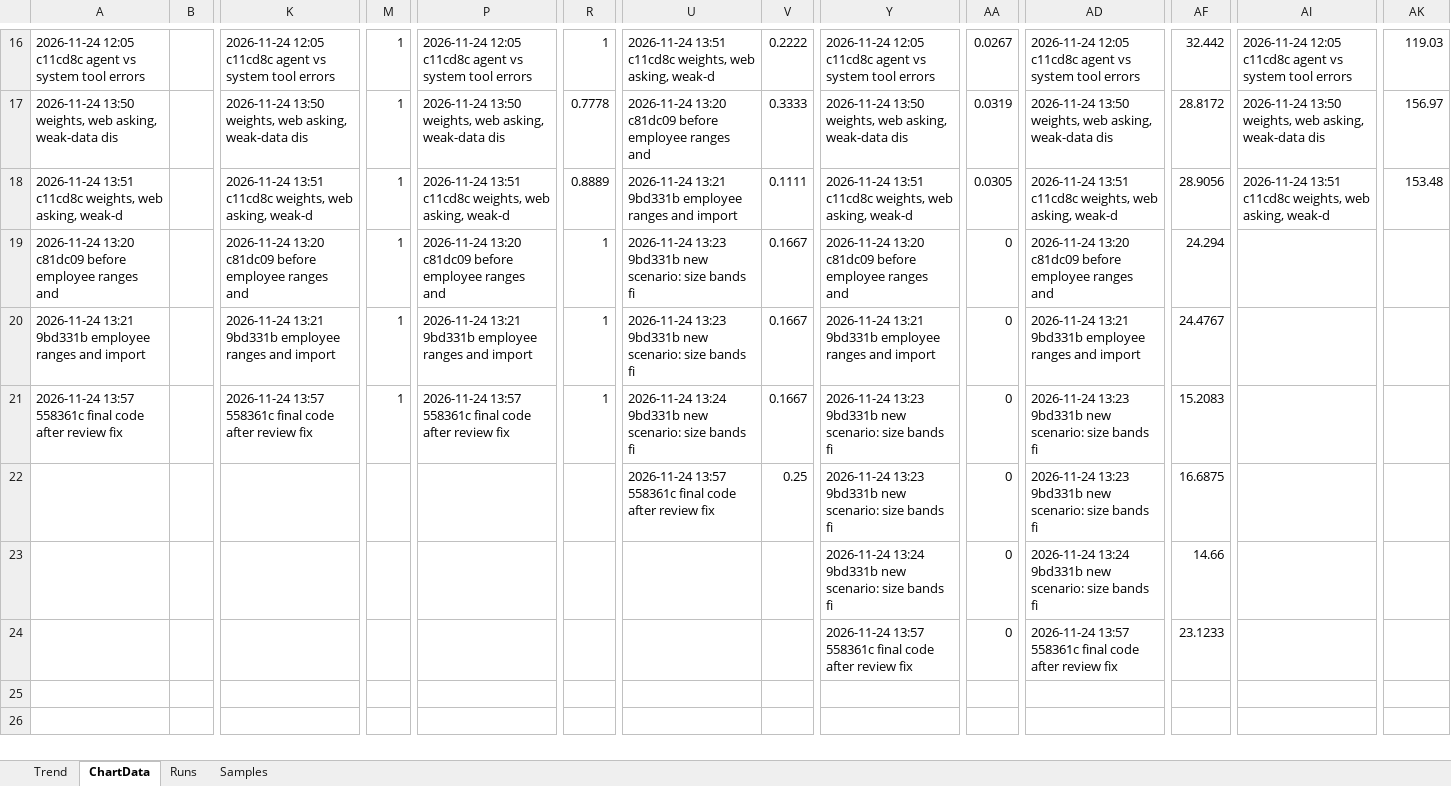
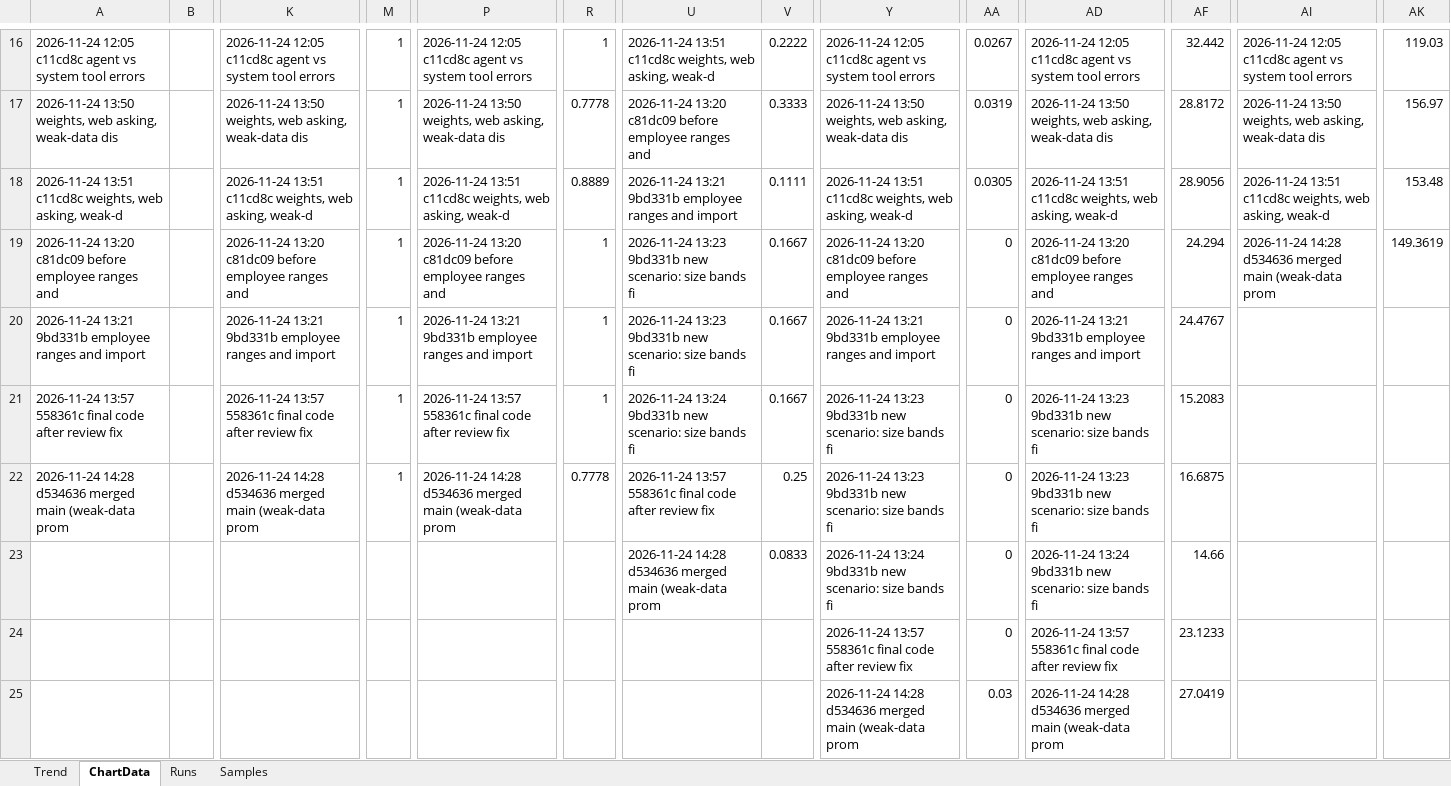
Before and after one commit to vanyabrucker/29-10-2026-longlist-tool, an Excel workbook: helios-gateway/evals/history/history.xlsx, sheet ChartData, drawn as a sheet; only a part is shown, gaps mark what is left out; values as stored, in another font and other column widths than the file's, no borders; removed rows and columns are numbered as before the commit, all else as after; rows hold the shown columns only; the diff names each change by its address in the sheet, - before the commit and + after, or states it on an @@ line.

```diff
--- a/helios-gateway/evals/history/history.xlsx (sheet ChartData)
+++ b/helios-gateway/evals/history/history.xlsx (sheet ChartData)
-AI19: (empty)
+AI19: 2026-11-24 14:28 d534636 merged main (weak-data prom
-AK19: (empty)
+AK19: 149.3619
-row 22:  |  |  |  |  |  | 2026-11-24 13:57 558361c final code after review fix | 0.25 | 2026-11-24 13:23 9bd331b new scenario: size bands fi | 0 | 2026-11-24 13:23 9bd331b new scenario: size bands fi | 16.6875
+row 22: 2026-11-24 14:28 d534636 merged main (weak-data prom |  | 2026-11-24 14:28 d534636 merged main (weak-data prom | 1 | 2026-11-24 14:28 d534636 merged main (weak-data prom | 0.7778 | 2026-11-24 13:57 558361c final code after review fix | 0.25 | 2026-11-24 13:23 9bd331b new scenario: size bands fi | 0 | 2026-11-24 13:23 9bd331b new scenario: size bands fi | 16.6875
-U23: (empty)
+U23: 2026-11-24 14:28 d534636 merged main (weak-data prom
-V23: (empty)
+V23: 0.0833
+row 25:  |  |  |  |  |  |  |  | 2026-11-24 14:28 d534636 merged main (weak-data prom | 0.03 | 2026-11-24 14:28 d534636 merged main (weak-data prom | 27.0419
```
Also changed, not shown: sheet Samples, sheet Runs, charts or pictures, 3 other files.
